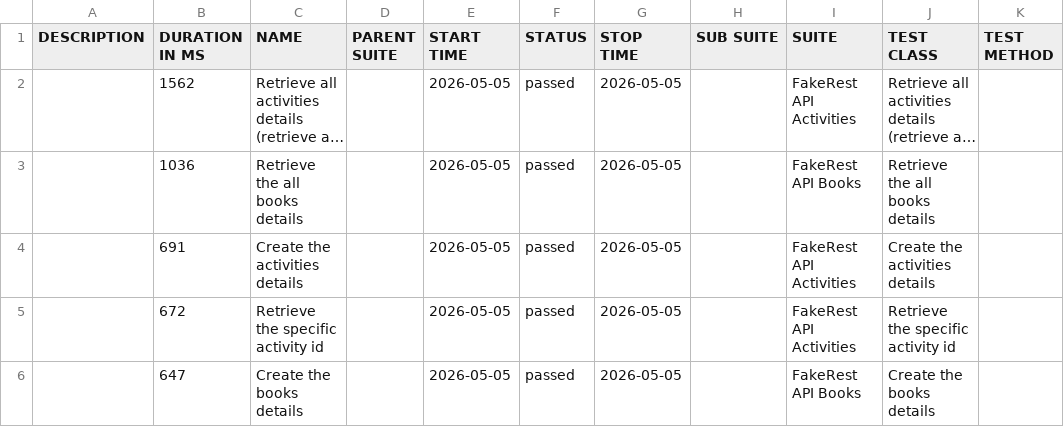
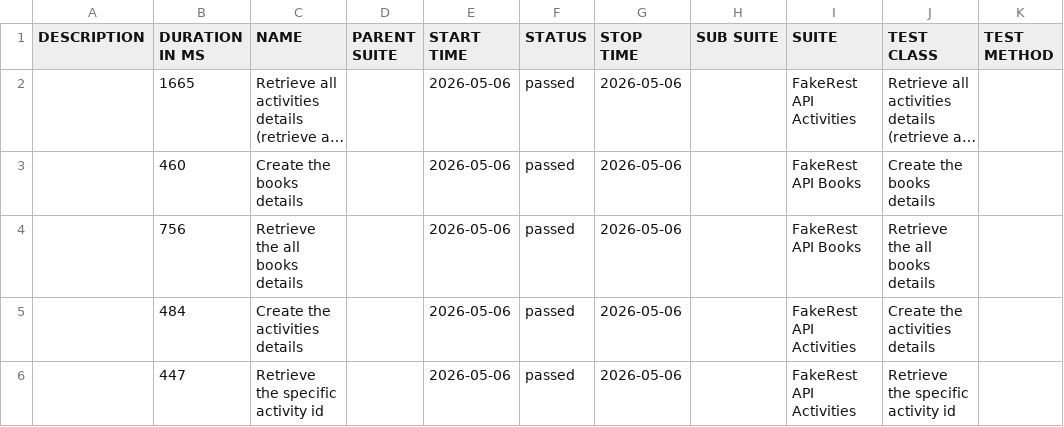
Before and after one commit to BalajiRamudu/API_Testing_Practice, a CSV file: data/suites.csv, drawn as a sheet; long unchanged cells end in …; removed rows and columns are numbered as before the commit, all else as after; the diff names each change by its address in the sheet, - before the commit and + after, or states it on an @@ line.

```diff
--- a/data/suites.csv
+++ b/data/suites.csv
-B2 (DURATION IN MS): 1562
+B2 (DURATION IN MS): 1665
-E2 (START TIME): 2026-05-05
+E2 (START TIME): 2026-05-06
-G2 (STOP TIME): 2026-05-05
+G2 (STOP TIME): 2026-05-06
+row 3:  | 460 | Create the books details |  | 2026-05-06 | passed | 2026-05-06 |  | FakeRest API Books | Create the books details
-B4 (DURATION IN MS): 1036
+B4 (DURATION IN MS): 756
-E4:E6 (START TIME): 2026-05-05
+E4:E6 (START TIME): 2026-05-06
-G4:G6 (STOP TIME): 2026-05-05
+G4:G6 (STOP TIME): 2026-05-06
-B5 (DURATION IN MS): 691
+B5 (DURATION IN MS): 484
-B6 (DURATION IN MS): 672
+B6 (DURATION IN MS): 447
-row 6:  | 647 | Create the books details |  | 2026-05-05 | passed | 2026-05-05 |  | FakeRest API Books | Create the books details
```
Also changed, not shown: data/behaviors.csv, 24 other files.
